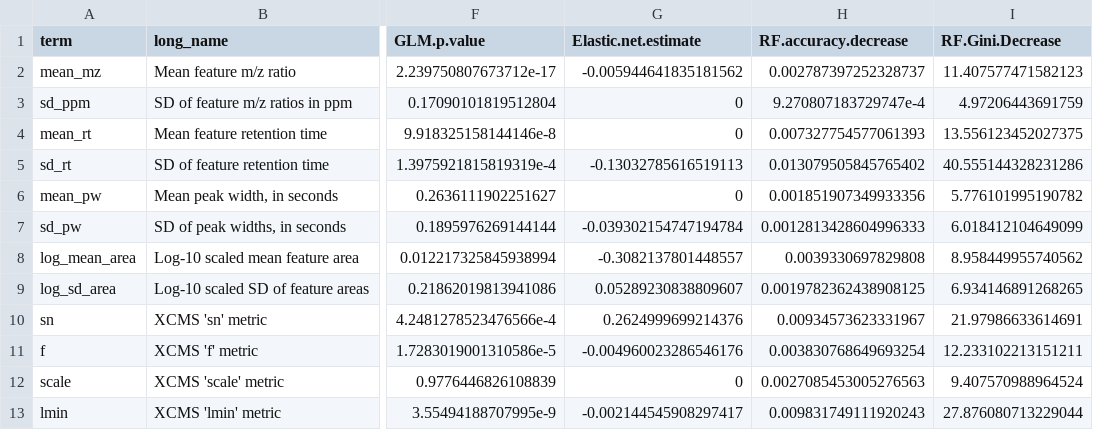
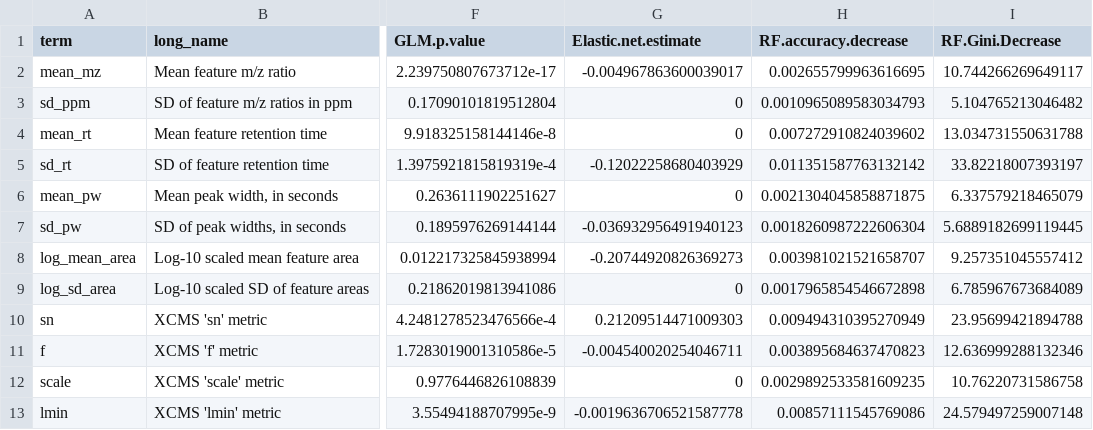
Before and after one commit to wkumler/MS_metrics, a CSV file: manuscript/supplement/supp_table_1_full_model_estimates.csv, drawn as a sheet; only a part is shown, gaps mark what is left out; the diff covers the shown part only; the diff names each change by its address in the sheet, - before the commit and + after, or states it on an @@ line.

```diff
--- a/manuscript/supplement/supp_table_1_full_model_estimates.csv
+++ b/manuscript/supplement/supp_table_1_full_model_estimates.csv
-G2 (Elastic.net.estimate): -0.005944641835181562
+G2 (Elastic.net.estimate): -0.004967863600039017
-H2 (RF.accuracy.decrease): 0.002787397252328737
+H2 (RF.accuracy.decrease): 0.002655799963616695
-I2 (RF.Gini.Decrease): 11.407577471582123
+I2 (RF.Gini.Decrease): 10.744266269649117
-H3 (RF.accuracy.decrease): 9.270807183729747e-4
+H3 (RF.accuracy.decrease): 0.0010965089583034793
-I3 (RF.Gini.Decrease): 4.97206443691759
+I3 (RF.Gini.Decrease): 5.104765213046482
-H4 (RF.accuracy.decrease): 0.007327754577061393
+H4 (RF.accuracy.decrease): 0.007272910824039602
-I4 (RF.Gini.Decrease): 13.556123452027375
+I4 (RF.Gini.Decrease): 13.034731550631788
-G5 (Elastic.net.estimate): -0.13032785616519113
+G5 (Elastic.net.estimate): -0.12022258680403929
-H5 (RF.accuracy.decrease): 0.013079505845765402
+H5 (RF.accuracy.decrease): 0.011351587763132142
-I5 (RF.Gini.Decrease): 40.555144328231286
+I5 (RF.Gini.Decrease): 33.82218007393197
-H6 (RF.accuracy.decrease): 0.001851907349933356
+H6 (RF.accuracy.decrease): 0.0021304045858871875
-I6 (RF.Gini.Decrease): 5.776101995190782
+I6 (RF.Gini.Decrease): 6.337579218465079
-G7 (Elastic.net.estimate): -0.039302154747194784
+G7 (Elastic.net.estimate): -0.036932956491940123
-H7 (RF.accuracy.decrease): 0.0012813428604996333
+H7 (RF.accuracy.decrease): 0.0018260987222606304
-I7 (RF.Gini.Decrease): 6.018412104649099
+I7 (RF.Gini.Decrease): 5.6889182699119445
-G8 (Elastic.net.estimate): -0.3082137801448557
+G8 (Elastic.net.estimate): -0.20744920826369273
-H8 (RF.accuracy.decrease): 0.0039330697829808
+H8 (RF.accuracy.decrease): 0.003981021521658707
-I8 (RF.Gini.Decrease): 8.958449955740562
+I8 (RF.Gini.Decrease): 9.257351045557412
-G9 (Elastic.net.estimate): 0.05289230838809607
+G9 (Elastic.net.estimate): 0
-H9 (RF.accuracy.decrease): 0.0019782362438908125
+H9 (RF.accuracy.decrease): 0.0017965854546672898
-I9 (RF.Gini.Decrease): 6.934146891268265
+I9 (RF.Gini.Decrease): 6.785967673684089
-G10 (Elastic.net.estimate): 0.2624999699214376
+G10 (Elastic.net.estimate): 0.21209514471009303
-H10 (RF.accuracy.decrease): 0.00934573623331967
+H10 (RF.accuracy.decrease): 0.009494310395270949
-I10 (RF.Gini.Decrease): 21.97986633614691
+I10 (RF.Gini.Decrease): 23.95699421894788
-G11 (Elastic.net.estimate): -0.004960023286546176
+G11 (Elastic.net.estimate): -0.004540020254046711
-H11 (RF.accuracy.decrease): 0.003830768649693254
+H11 (RF.accuracy.decrease): 0.003895684637470823
-I11 (RF.Gini.Decrease): 12.233102213151211
+I11 (RF.Gini.Decrease): 12.636999288132346
-H12 (RF.accuracy.decrease): 0.0027085453005276563
+H12 (RF.accuracy.decrease): 0.0029892533581609235
-I12 (RF.Gini.Decrease): 9.407570988964524
+I12 (RF.Gini.Decrease): 10.76220731586758
-G13 (Elastic.net.estimate): -0.002144545908297417
+G13 (Elastic.net.estimate): -0.0019636706521587778
-H13 (RF.accuracy.decrease): 0.009831749111920243
+H13 (RF.accuracy.decrease): 0.00857111545769086
-I13 (RF.Gini.Decrease): 27.876080713229044
+I13 (RF.Gini.Decrease): 24.579497259007148
```
Also changed, not shown: 47 edited cells elsewhere in this file, 6 other files.
